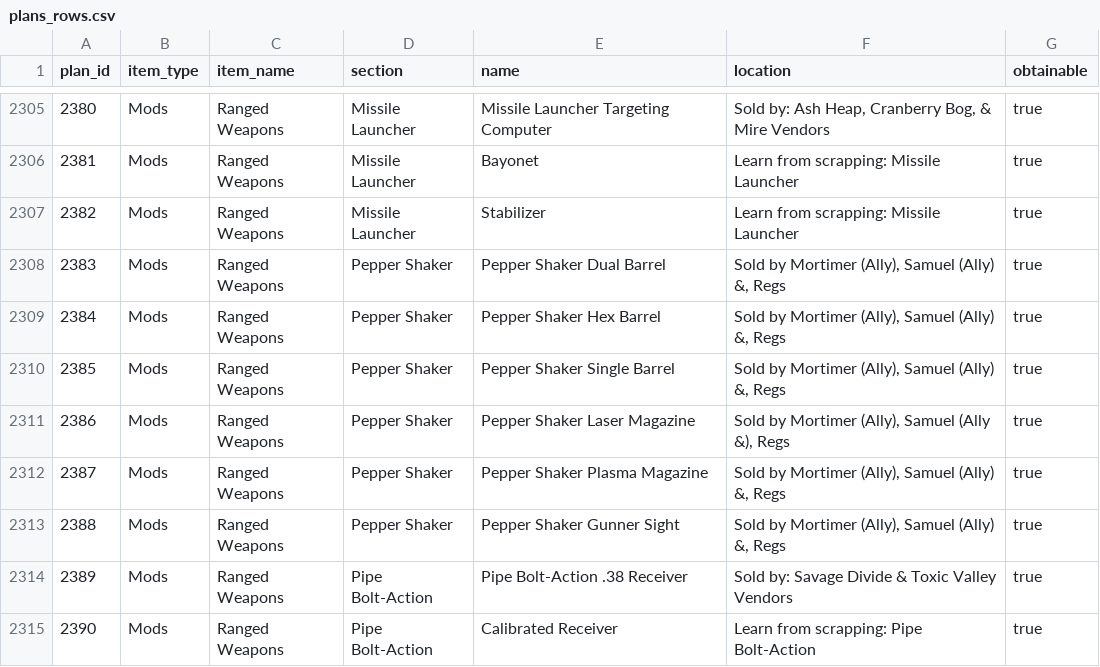
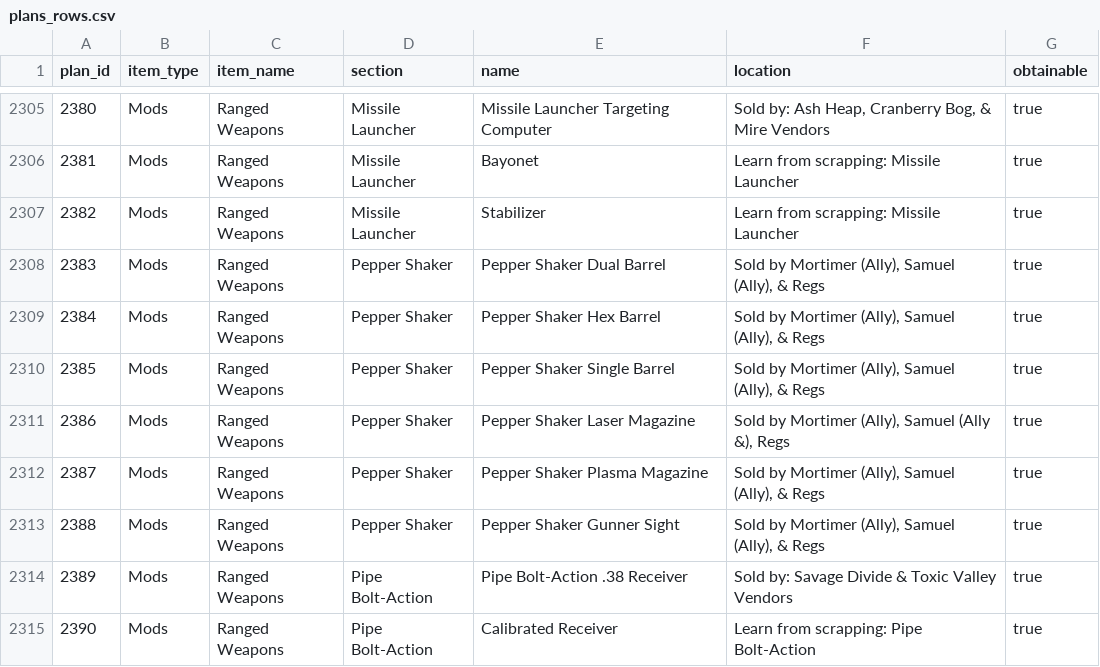
Before and after one commit to ImSoHM02/Fallout-76-Plan-and-Apparel-CSV-Database, a CSV file: plans_rows.csv, drawn as a sheet; only a part is shown, gaps mark what is left out.

Commit message:
Fix Oxford comma.

```diff
--- a/plans_rows.csv
+++ b/plans_rows.csv
@@ -2307,8 +2307,8 @@ plan_id,item_type,item_name,section,name,location,obtainable
 2382,Mods,Ranged Weapons,Missile Launcher,Stabilizer,Learn from scrapping: Missile Launcher,true
-2383,Mods,Ranged Weapons,Pepper Shaker,Pepper Shaker Dual Barrel,"Sold by Mortimer (Ally), Samuel (Ally) &, Regs",true
-2384,Mods,Ranged Weapons,Pepper Shaker,Pepper Shaker Hex Barrel,"Sold by Mortimer (Ally), Samuel (Ally) &, Regs",true
-2385,Mods,Ranged Weapons,Pepper Shaker,Pepper Shaker Single Barrel,"Sold by Mortimer (Ally), Samuel (Ally) &, Regs",true
+2383,Mods,Ranged Weapons,Pepper Shaker,Pepper Shaker Dual Barrel,"Sold by Mortimer (Ally), Samuel (Ally), & Regs",true
+2384,Mods,Ranged Weapons,Pepper Shaker,Pepper Shaker Hex Barrel,"Sold by Mortimer (Ally), Samuel (Ally), & Regs",true
+2385,Mods,Ranged Weapons,Pepper Shaker,Pepper Shaker Single Barrel,"Sold by Mortimer (Ally), Samuel (Ally), & Regs",true
 2386,Mods,Ranged Weapons,Pepper Shaker,Pepper Shaker Laser Magazine,"Sold by Mortimer (Ally), Samuel (Ally &), Regs",true
-2387,Mods,Ranged Weapons,Pepper Shaker,Pepper Shaker Plasma Magazine,"Sold by Mortimer (Ally), Samuel (Ally) &, Regs",true
-2388,Mods,Ranged Weapons,Pepper Shaker,Pepper Shaker Gunner Sight,"Sold by Mortimer (Ally), Samuel (Ally) &, Regs",true
+2387,Mods,Ranged Weapons,Pepper Shaker,Pepper Shaker Plasma Magazine,"Sold by Mortimer (Ally), Samuel (Ally), & Regs",true
+2388,Mods,Ranged Weapons,Pepper Shaker,Pepper Shaker Gunner Sight,"Sold by Mortimer (Ally), Samuel (Ally), & Regs",true
 2389,Mods,Ranged Weapons,Pipe Bolt-Action,Pipe Bolt-Action .38 Receiver,Sold by: Savage Divide & Toxic Valley Vendors,true
```
